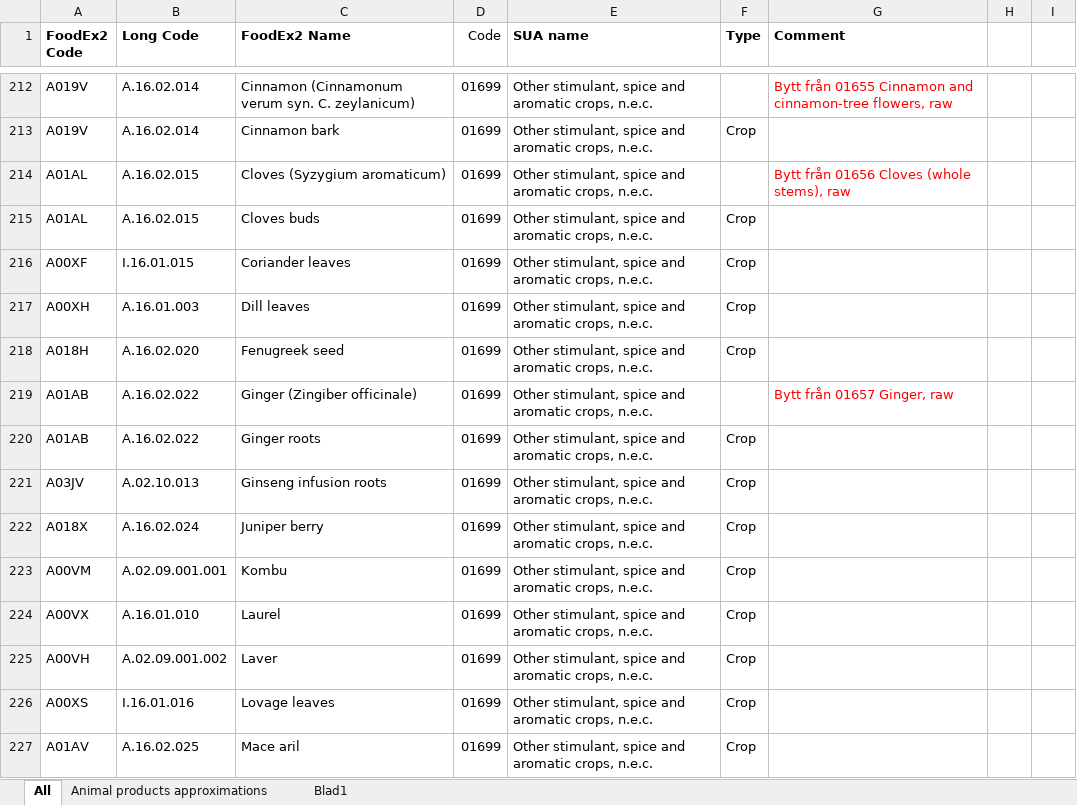
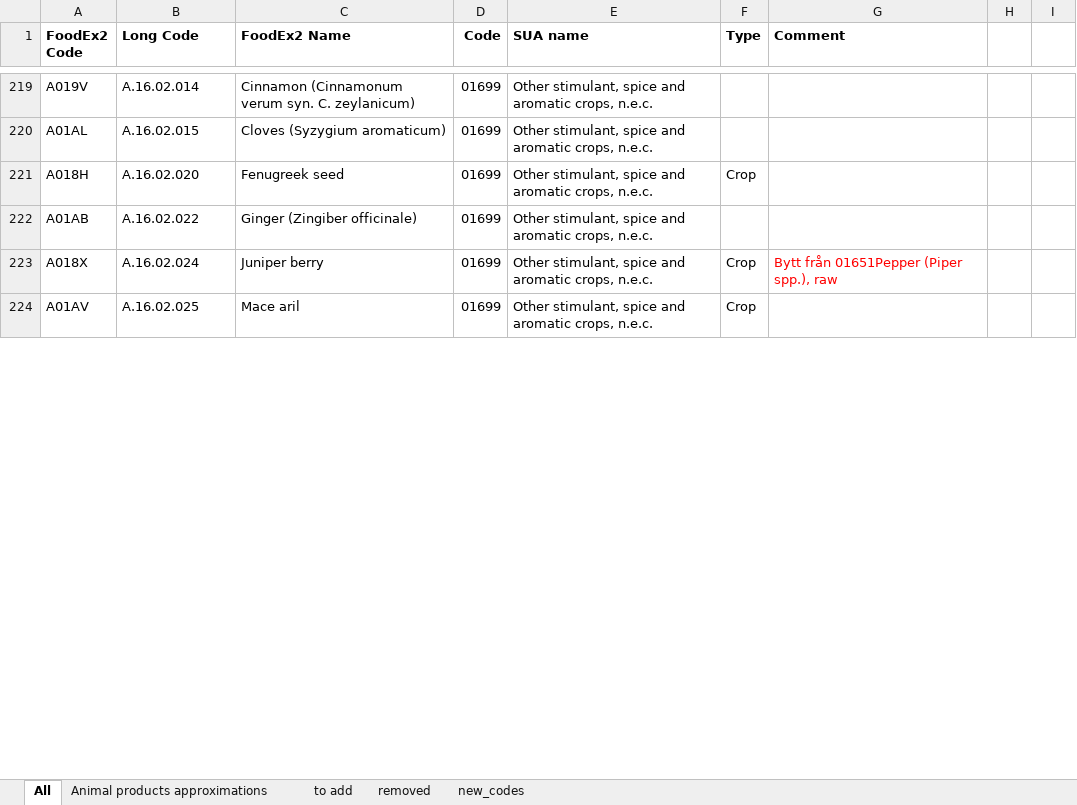
Before and after one commit to SLU-foodsystems/safad, an Excel workbook: data-preprocessing/codes/rpc-to-sua.xlsx, sheet All, drawn as a sheet; only a part is shown, gaps mark what is left out; values as stored, in another font and other column widths than the file's, no borders; conditional formats not drawn; removed rows and columns are numbered as before the commit, all else as after; the diff covers the shown part only; the diff names each change by its address in the sheet, - before the commit and + after, or states it on an @@ line.

```diff
--- a/data-preprocessing/codes/rpc-to-sua.xlsx (sheet All)
+++ b/data-preprocessing/codes/rpc-to-sua.xlsx (sheet All)
-sheet tab: Blad1
+sheet tab: to add
+sheet tab: removed
+sheet tab: new_codes
-D1 bold: off
+D1 bold: on
-G219 (Comment): Bytt från 01655 Cinnamon and cinnamon-tree flowers, raw
+G219 (Comment): (empty)
-row 213: A019V | A.16.02.014 | Cinnamon bark | 01699 | Other stimulant, spice and aromatic crops, n.e.c. | Crop
-G220 (Comment): Bytt från 01656 Cloves (whole stems), raw
+G220 (Comment): (empty)
-row 215: A01AL | A.16.02.015 | Cloves buds | 01699 | Other stimulant, spice and aromatic crops, n.e.c. | Crop
-row 216: A00XF | I.16.01.015 | Coriander leaves | 01699 | Other stimulant, spice and aromatic crops, n.e.c. | Crop
@@ row 217 moved to row 207: A00XH @@
-G222 (Comment): Bytt från 01657 Ginger, raw
+G222 (Comment): (empty)
-row 220: A01AB | A.16.02.022 | Ginger roots | 01699 | Other stimulant, spice and aromatic crops, n.e.c. | Crop
@@ row 221 moved to row 202: A03JV @@
-G223 (Comment): (empty)
+G223 (Comment): Bytt från 01651Pepper (Piper spp.), raw
@@ row 223 moved to row 196: A00VM @@
@@ row 224 moved to row 214: A00VX @@
@@ row 225 moved to row 197: A00VH @@
-row 226: A00XS | I.16.01.016 | Lovage leaves | 01699 | Other stimulant, spice and aromatic crops, n.e.c. | Crop
```
Also changed, not shown: 29 added rows, 29 removed rows, 72 moved rows, 25 edited cells and cell formats elsewhere in this sheet, sheet Animal products approximations, 1 other file.
